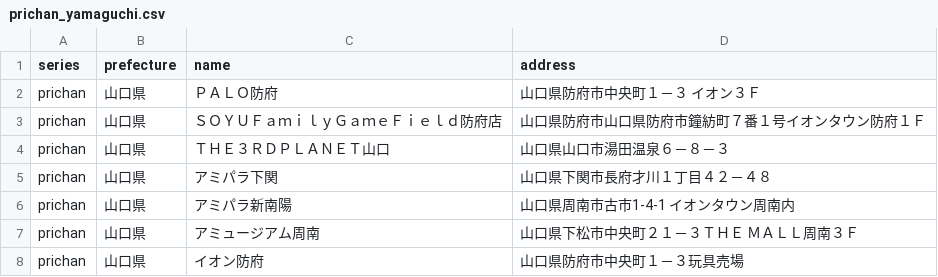
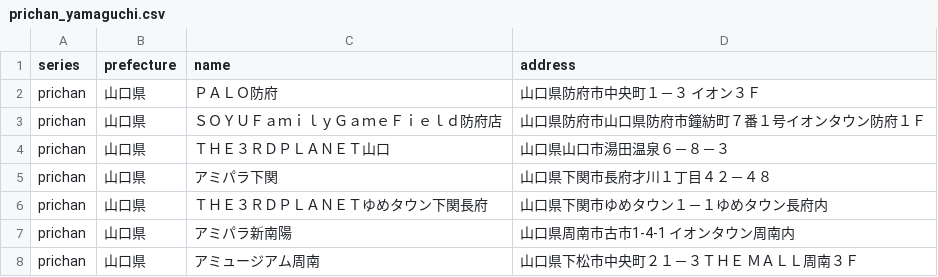
Before and after one commit to prickathon/prismdb, a CSV file: _data/shop/prichan_yamaguchi.csv, drawn as a sheet; only a part is shown; the shorter side is filled out with more unchanged rows.

Commit message:
[create-pull-request] automated change

```diff
--- a/_data/shop/prichan_yamaguchi.csv
+++ b/_data/shop/prichan_yamaguchi.csv
@@ -5,2 +5,3 @@ prichan,山口県,ＴＨＥ３ＲＤＰＬＡＮＥＴ山口,山口県山口市
 prichan,山口県,アミパラ下関,山口県下関市長府才川１丁目４２－４８
+prichan,山口県,ＴＨＥ３ＲＤＰＬＡＮＥＴゆめタウン下関長府,山口県下関市ゆめタウン１－１ゆめタウン長府内
 prichan,山口県,アミパラ新南陽,山口県周南市古市1-4-1　イオンタウン周南内
```
